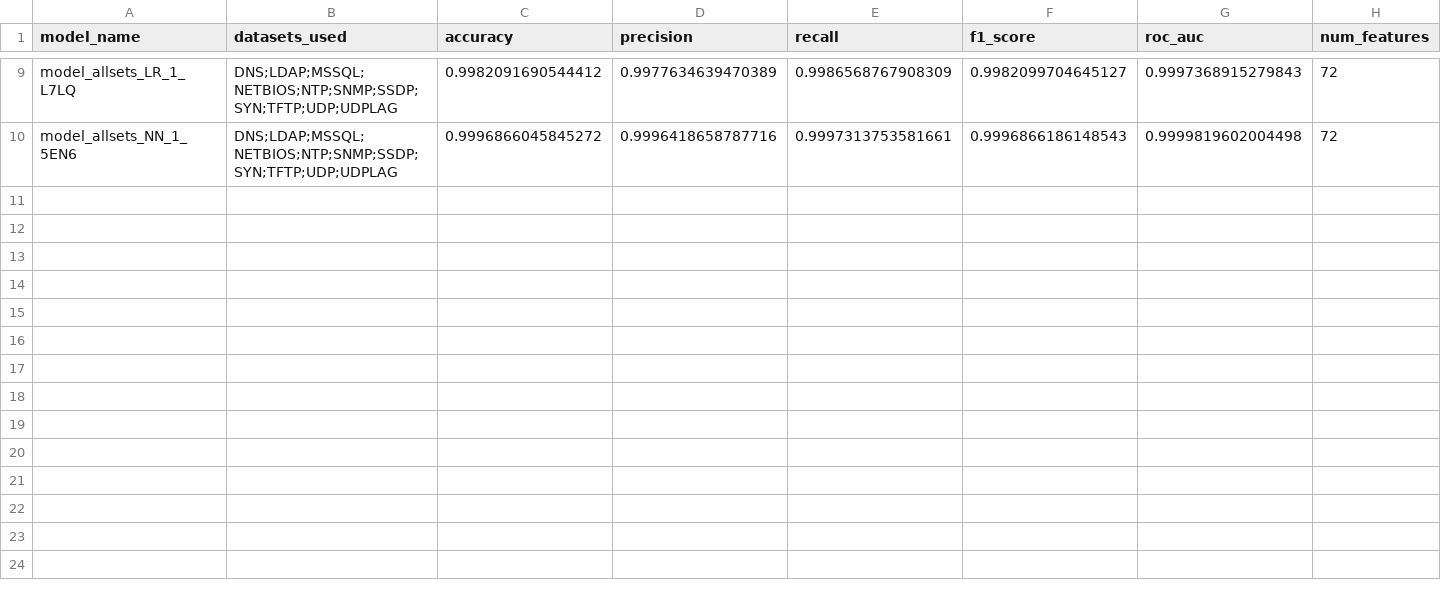
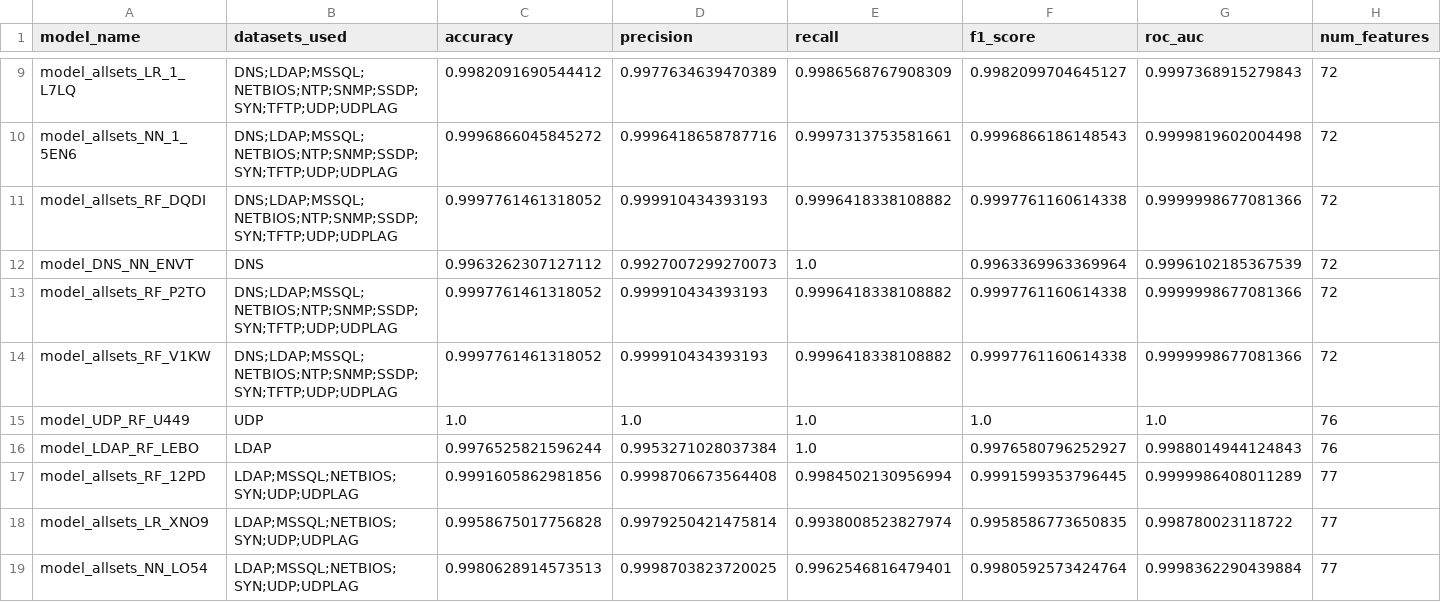
Before and after one commit to MariamShahCS/comp324_ddosProject, a CSV file: reports/model_metrics.csv, drawn as a sheet; only a part is shown, gaps mark what is left out; rows hold the shown columns only; the diff names each change by its address in the sheet, - before the commit and + after, or states it on an @@ line.

```diff
--- a/reports/model_metrics.csv
+++ b/reports/model_metrics.csv
+row 11: model_allsets_RF_DQDI | DNS;LDAP;MSSQL;NETBIOS;NTP;SNMP;SSDP;SYN;TFTP;UDP;UDPLAG | 0.9997761461318052 | 0.999910434393193 | 0.9996418338108882 | 0.9997761160614338 | 0.9999998677081366 | 72
+row 12: model_DNS_NN_ENVT | DNS | 0.9963262307127112 | 0.9927007299270073 | 1.0 | 0.9963369963369964 | 0.9996102185367539 | 72
+row 13: model_allsets_RF_P2TO | DNS;LDAP;MSSQL;NETBIOS;NTP;SNMP;SSDP;SYN;TFTP;UDP;UDPLAG | 0.9997761461318052 | 0.999910434393193 | 0.9996418338108882 | 0.9997761160614338 | 0.9999998677081366 | 72
+row 14: model_allsets_RF_V1KW | DNS;LDAP;MSSQL;NETBIOS;NTP;SNMP;SSDP;SYN;TFTP;UDP;UDPLAG | 0.9997761461318052 | 0.999910434393193 | 0.9996418338108882 | 0.9997761160614338 | 0.9999998677081366 | 72
+row 15: model_UDP_RF_U449 | UDP | 1.0 | 1.0 | 1.0 | 1.0 | 1.0 | 76
+row 16: model_LDAP_RF_LEBO | LDAP | 0.9976525821596244 | 0.9953271028037384 | 1.0 | 0.9976580796252927 | 0.9988014944124843 | 76
+row 17: model_allsets_RF_12PD | LDAP;MSSQL;NETBIOS;SYN;UDP;UDPLAG | 0.9991605862981856 | 0.9998706673564408 | 0.9984502130956994 | 0.9991599353796445 | 0.9999986408011289 | 77
+row 18: model_allsets_LR_XNO9 | LDAP;MSSQL;NETBIOS;SYN;UDP;UDPLAG | 0.9958675017756828 | 0.9979250421475814 | 0.9938008523827974 | 0.9958586773650835 | 0.998780023118722 | 77
+row 19: model_allsets_NN_LO54 | LDAP;MSSQL;NETBIOS;SYN;UDP;UDPLAG | 0.9980628914573513 | 0.9998703823720025 | 0.9962546816479401 | 0.9980592573424764 | 0.9998362290439884 | 77
```
Also changed, not shown: reports/preprocessing_times.csv, 29 other files.
